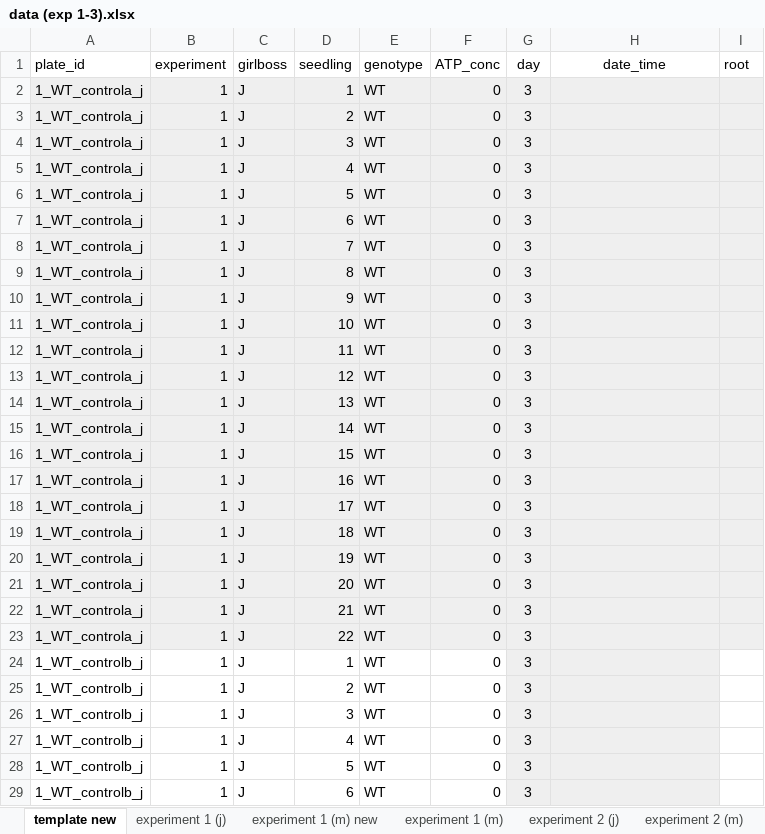
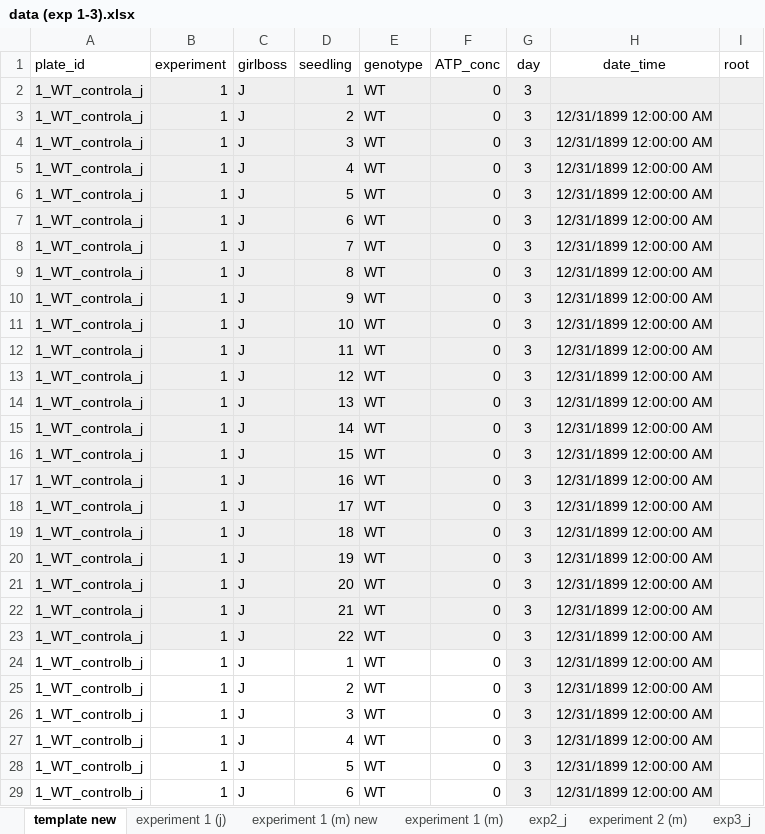
Before and after one commit to marcelamorassi/ClarkLab, an Excel workbook: data (exp 1-3).xlsx, sheet template new, drawn as a sheet; only a part is shown; values as stored, in another font and other column widths than the file's, no borders; charts and pictures not drawn; the diff covers the shown part only; the diff names each change by its address in the sheet, - before the commit and + after, or states it on an @@ line.

```diff
--- a/data (exp 1-3).xlsx (sheet template new)
+++ b/data (exp 1-3).xlsx (sheet template new)
-sheet tab: experiment 2 (j)
+sheet tab: exp2_j
-H3:H29 (date_time): (empty)
+H3:H29 (date_time): 12/31/1899 12:00:00 AM
```
Also changed, not shown: 608 edited cells elsewhere in this sheet, sheet exp3_j, sheet experiment 4 (j), sheet exp2_j, other sheet tabs, charts or pictures, experiment1_j_new.xlsx, jennidata.xlsx, 10 other files.
